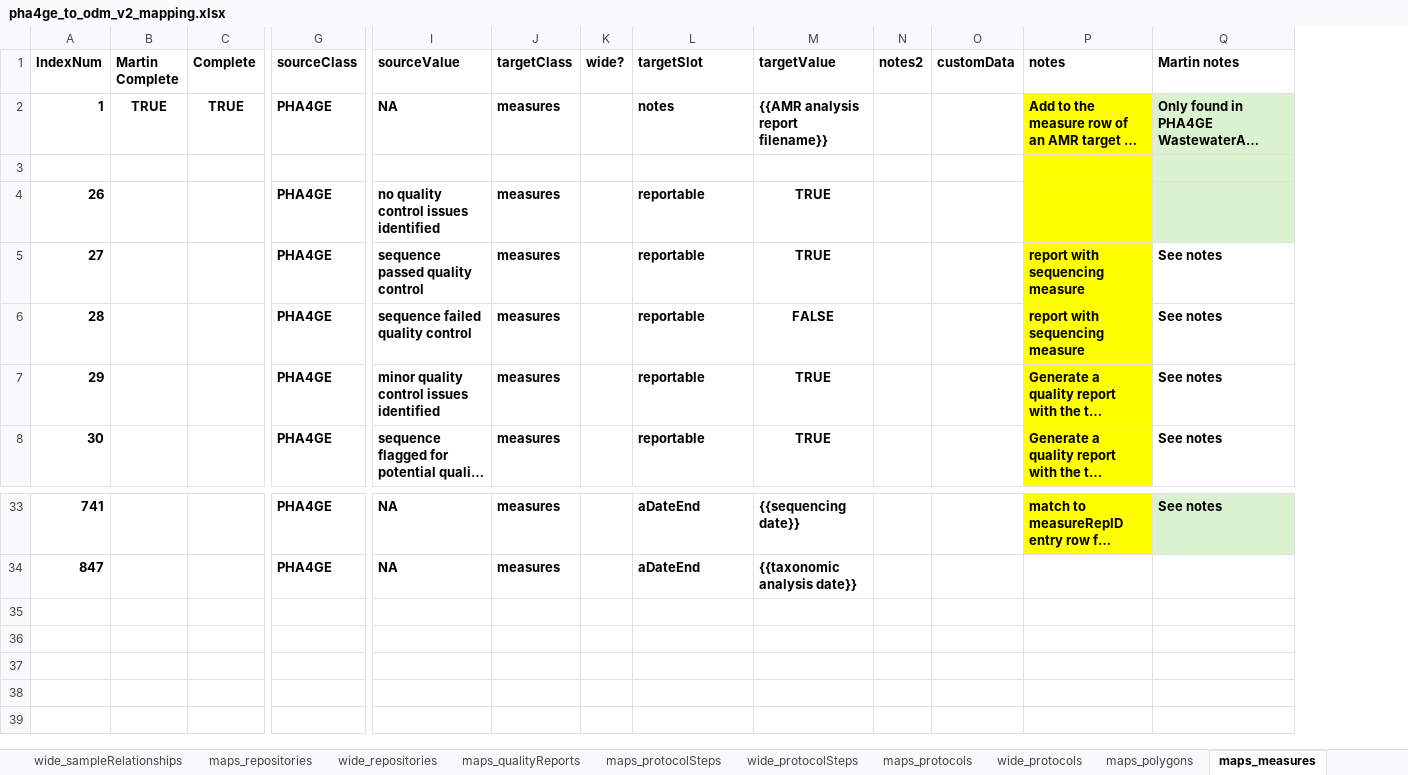
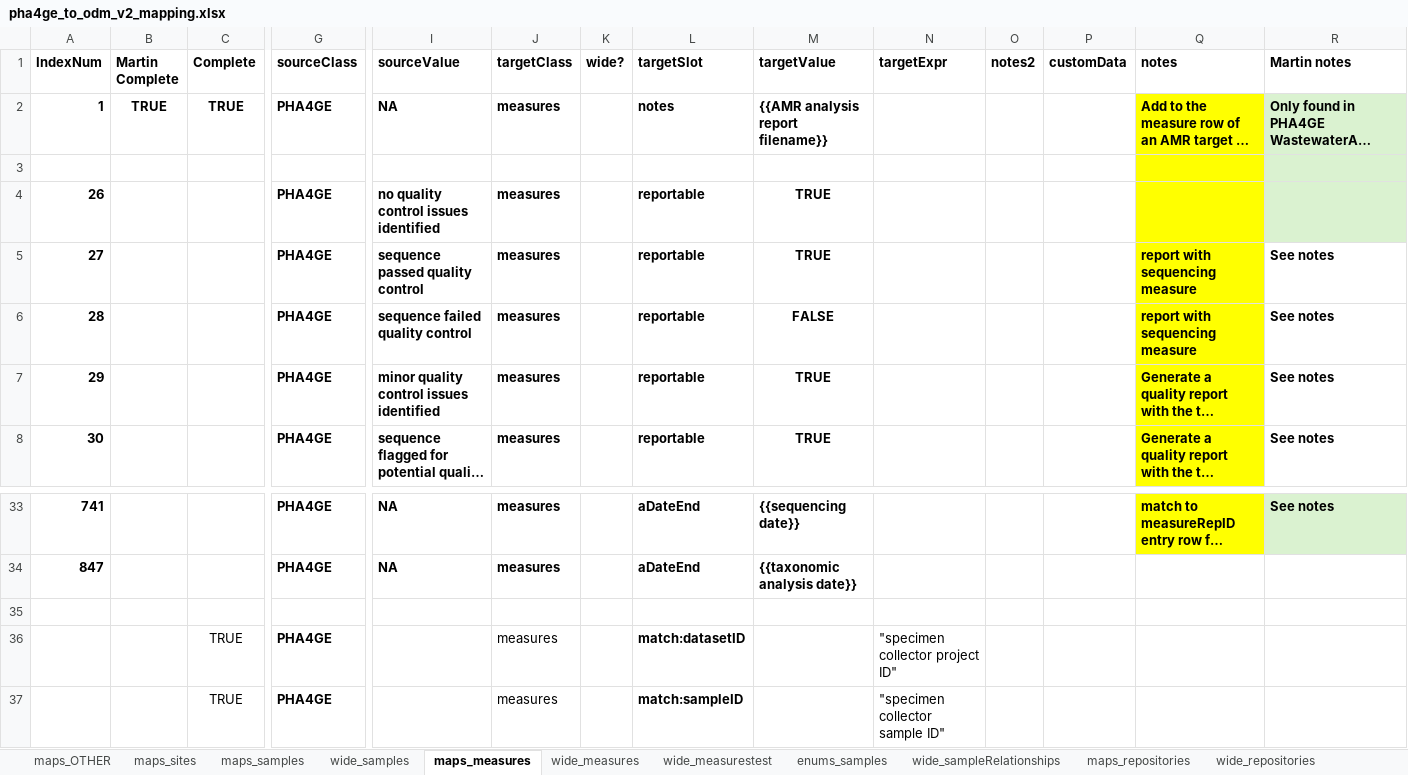
Before and after one commit to PHES-ODM/PHES-ODM-MapGenerator, an Excel workbook: odm_map_maker/data/mapping_config_files/pha4ge_to_odm_v2_mapping.xlsx, sheet maps_measures, drawn as a sheet; only a part is shown, gaps mark what is left out; long unchanged cells end in …; values as stored, in another font and other column widths than the file's, no borders; rows hold the shown columns only; the diff names each change by its address in the sheet, - before the commit and + after, or states it on an @@ line.

```diff
--- a/odm_map_maker/data/mapping_config_files/pha4ge_to_odm_v2_mapping.xlsx (sheet maps_measures)
+++ b/odm_map_maker/data/mapping_config_files/pha4ge_to_odm_v2_mapping.xlsx (sheet maps_measures)
+sheet tab: wide_measurestest
@@ sheet tab order changed: maps_OTHER | maps_sites | maps_samples | wide_samples | maps_measures | wide_measures | wide_measurestest | enums_samples | wide_sampleRelationships | maps_repositories | wide_repositories @@
+column N (targetExpr), empty
+row 35: (empty)
+row 36:  |  | TRUE | PHA4GE |  | measures |  | match:datasetID |  | "specimen collector project ID"
+row 37:  |  | TRUE | PHA4GE |  | measures |  | match:sampleID |  | "specimen collector sample ID"
```
Also changed, not shown: sheet wide_measures.
